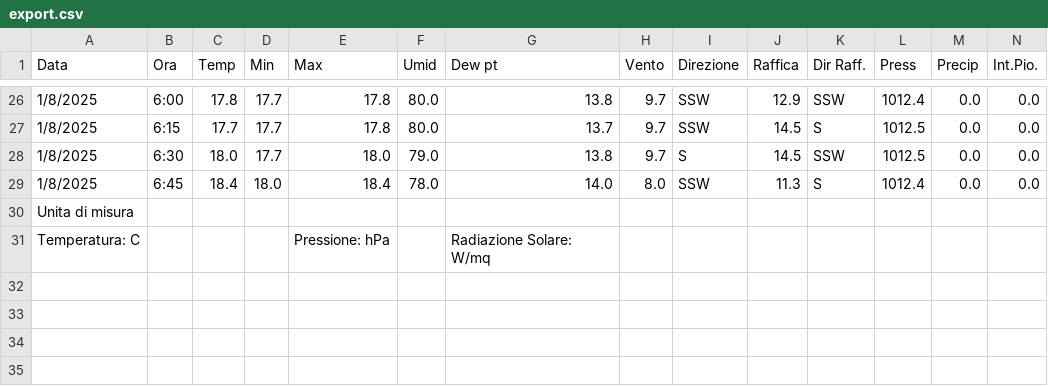
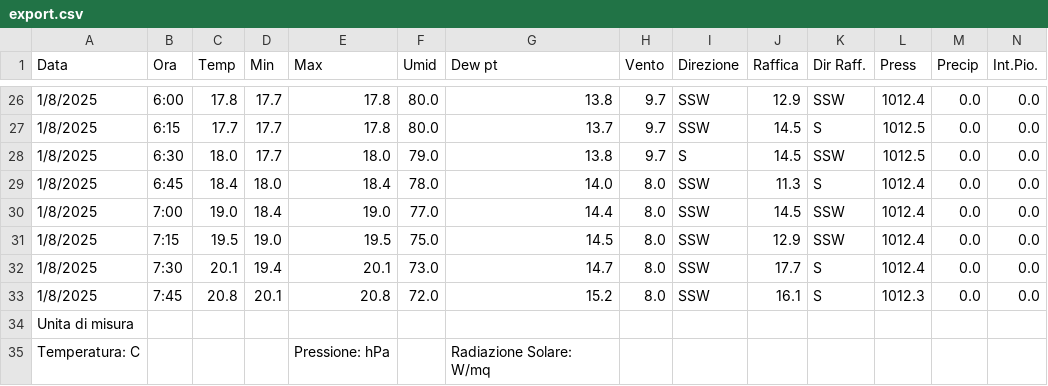
Before and after one commit to skfallin/meteopuzzo, a CSV file: export.csv, drawn as a sheet; only a part is shown, gaps mark what is left out; rows hold the shown columns only; the diff names each change by its address in the sheet, - before the commit and + after, or states it on an @@ line.

```diff
--- a/export.csv
+++ b/export.csv
+row 30: 1/8/2025 | 7:00 | 19.0 | 18.4 | 19.0 | 77.0 | 14.4 | 8.0 | SSW | 14.5 | SSW | 1012.4 | 0.0 | 0.0
+row 31: 1/8/2025 | 7:15 | 19.5 | 19.0 | 19.5 | 75.0 | 14.5 | 8.0 | SSW | 12.9 | SSW | 1012.4 | 0.0 | 0.0
+row 32: 1/8/2025 | 7:30 | 20.1 | 19.4 | 20.1 | 73.0 | 14.7 | 8.0 | SSW | 17.7 | S | 1012.4 | 0.0 | 0.0
+row 33: 1/8/2025 | 7:45 | 20.8 | 20.1 | 20.8 | 72.0 | 15.2 | 8.0 | SSW | 16.1 | S | 1012.3 | 0.0 | 0.0
```
